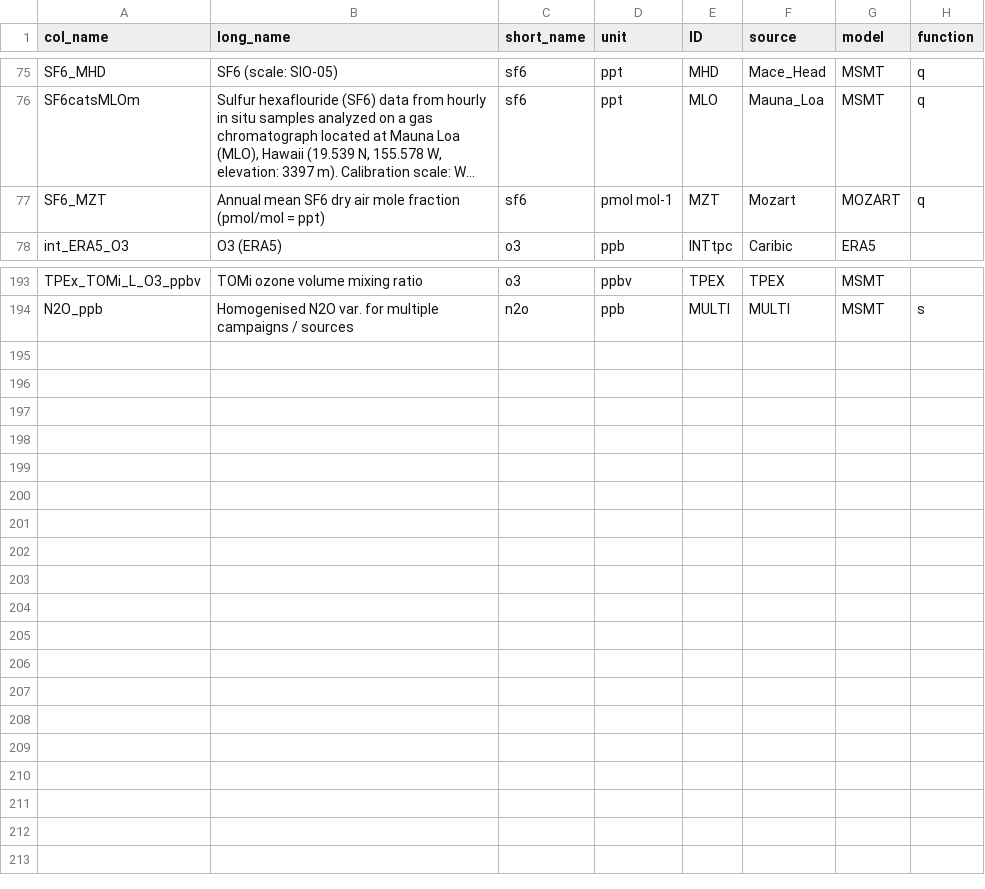
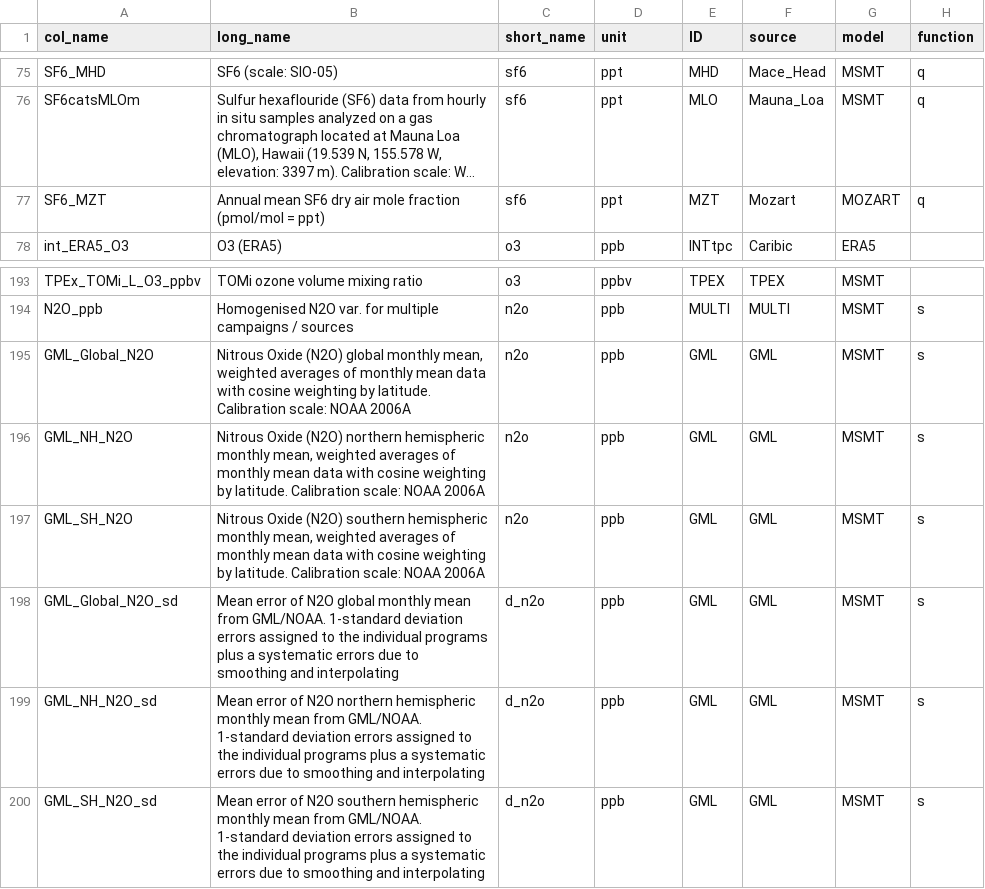
Before and after one commit to SophieBauchinger/dataTools, a CSV file: substances.csv, drawn as a sheet; only a part is shown, gaps mark what is left out; long unchanged cells end in …; the diff names each change by its address in the sheet, - before the commit and + after, or states it on an @@ line.

Commit message:
added N2O reference substances
(GML global / hemispheric montly mean)

```diff
--- a/substances.csv
+++ b/substances.csv
-D77 (unit): pmol mol-1
+D77 (unit): ppt
+row 195: GML_Global_N2O | Nitrous Oxide (N2O) global monthly mean, weighted averages of monthly mean data with cosine weighting by latitude. Calibration scale: NOAA 2006A | n2o | ppb | GML | GML | MSMT | s
+row 196: GML_NH_N2O | Nitrous Oxide (N2O) northern hemispheric monthly mean, weighted averages of monthly mean data with cosine weighting by latitude. Calibration scale: NOAA 2006A | n2o | ppb | GML | GML | MSMT | s
+row 197: GML_SH_N2O | Nitrous Oxide (N2O) southern hemispheric monthly mean, weighted averages of monthly mean data with cosine weighting by latitude. Calibration scale: NOAA 2006A | n2o | ppb | GML | GML | MSMT | s
+row 198: GML_Global_N2O_sd | Mean error of N2O global monthly mean from GML/NOAA. 1-standard deviation errors assigned to the individual programs plus a systematic errors due to smoothing and interpolating | d_n2o | ppb | GML | GML | MSMT | s
+row 199: GML_NH_N2O_sd | Mean error of N2O northern hemispheric monthly mean from GML/NOAA. 1-standard deviation errors assigned to the individual programs plus a systematic errors due to smoothing and interpolating | d_n2o | ppb | GML | GML | MSMT | s
+row 200: GML_SH_N2O_sd | Mean error of N2O southern hemispheric monthly mean from GML/NOAA. 1-standard deviation errors assigned to the individual programs plus a systematic errors due to smoothing and interpolating | d_n2o | ppb | GML | GML | MSMT | s
```
